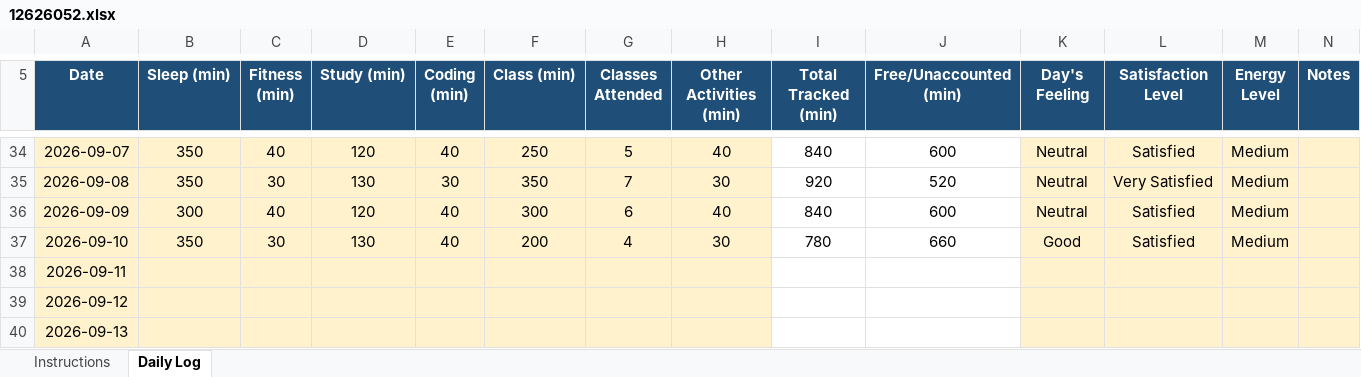
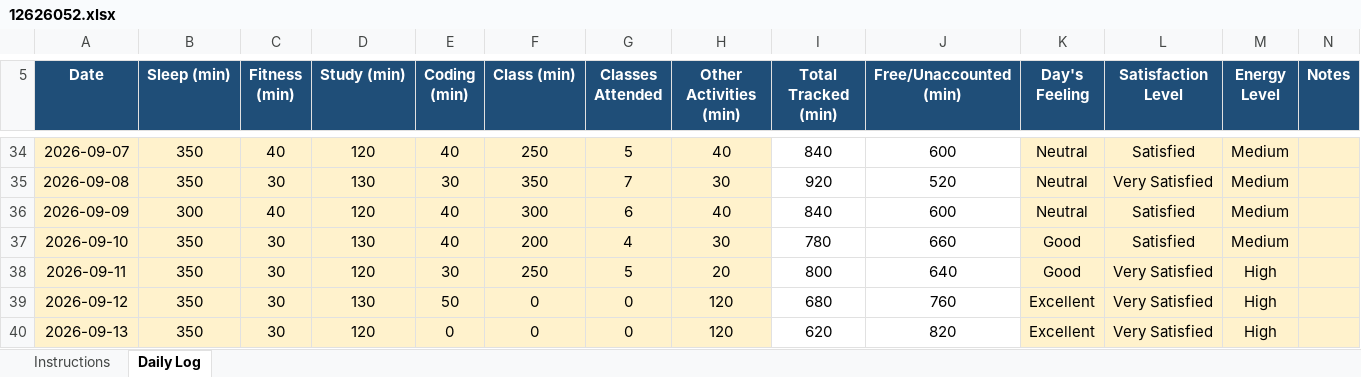
Before and after one commit to shivnath2003/CAP776, an Excel workbook: 12626052.xlsx, sheet Daily Log, drawn as a sheet; only a part is shown, gaps mark what is left out; values as stored, in another font and other column widths than the file's, no borders; conditional formats not drawn; the diff covers the shown part only; the diff names each change by its address in the sheet, - before the commit and + after, or states it on an @@ line.

Commit message:
daily activity report

```diff
--- a/12626052.xlsx (sheet Daily Log)
+++ b/12626052.xlsx (sheet Daily Log)
-B38:B40 (Sleep (min)): (empty)
+B38:B40 (Sleep (min)): 350
-C38:C40 (Fitness (min)): (empty)
+C38:C40 (Fitness (min)): 30
-D38 (Study (min)): (empty)
+D38 (Study (min)): 120
-E38 (Coding (min)): (empty)
+E38 (Coding (min)): 30
-F38 (Class (min)): (empty)
+F38 (Class (min)): 250
-G38 (Classes Attended): (empty)
+G38 (Classes Attended): 5
-H38 (Other Activities (min)): (empty)
+H38 (Other Activities (min)): 20
-I38 (Total Tracked (min)): (empty)
+I38 (Total Tracked (min)): 800
-J38 (Free/Unaccounted (min)): (empty)
+J38 (Free/Unaccounted (min)): 640
-K38 (Day's Feeling): (empty)
+K38 (Day's Feeling): Good
-L38:L40 (Satisfaction Level): (empty)
+L38:L40 (Satisfaction Level): Very Satisfied
-M38:M40 (Energy Level): (empty)
+M38:M40 (Energy Level): High
-D39 (Study (min)): (empty)
+D39 (Study (min)): 130
-E39 (Coding (min)): (empty)
+E39 (Coding (min)): 50
-F39:F40 (Class (min)): (empty)
+F39:F40 (Class (min)): 0
-G39:G40 (Classes Attended): (empty)
+G39:G40 (Classes Attended): 0
-H39:H40 (Other Activities (min)): (empty)
+H39:H40 (Other Activities (min)): 120
-I39 (Total Tracked (min)): (empty)
+I39 (Total Tracked (min)): 680
-J39 (Free/Unaccounted (min)): (empty)
+J39 (Free/Unaccounted (min)): 760
-K39:K40 (Day's Feeling): (empty)
+K39:K40 (Day's Feeling): Excellent
-D40 (Study (min)): (empty)
+D40 (Study (min)): 120
-E40 (Coding (min)): (empty)
+E40 (Coding (min)): 0
-I40 (Total Tracked (min)): (empty)
+I40 (Total Tracked (min)): 620
-J40 (Free/Unaccounted (min)): (empty)
+J40 (Free/Unaccounted (min)): 820
```
Also changed, not shown: 24 edited cells elsewhere in this sheet.
